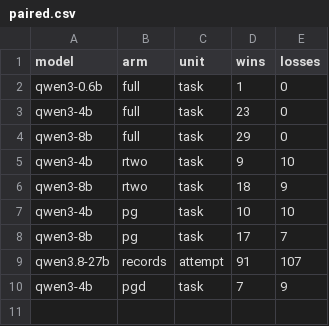
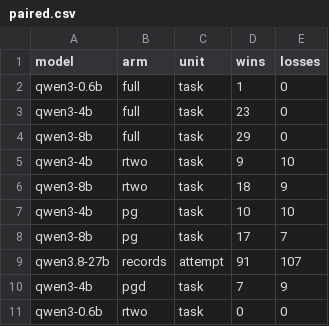
Before and after one commit to swedishembedded/splinter, a CSV file: papers/baseline-to-competence/data/paired.csv, drawn as a sheet; the diff names each change by its address in the sheet, - before the commit and + after, or states it on an @@ line.

```diff
--- a/papers/baseline-to-competence/data/paired.csv
+++ b/papers/baseline-to-competence/data/paired.csv
+row 11: qwen3-0.6b | rtwo | task | 0 | 0
```
Also changed, not shown: papers/baseline-to-competence/data/behaviour.csv, papers/baseline-to-competence/data/exam.csv, 3 other files.
